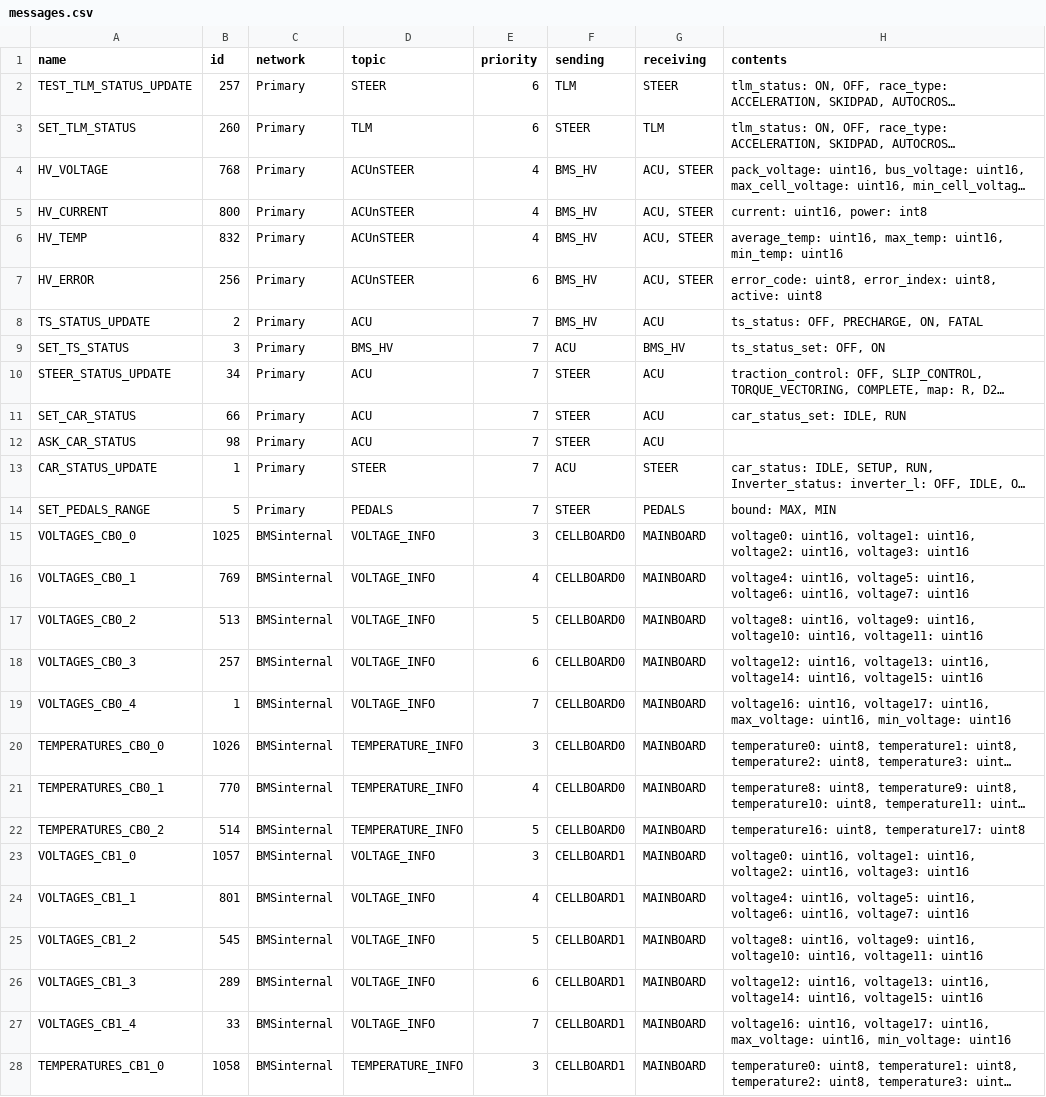
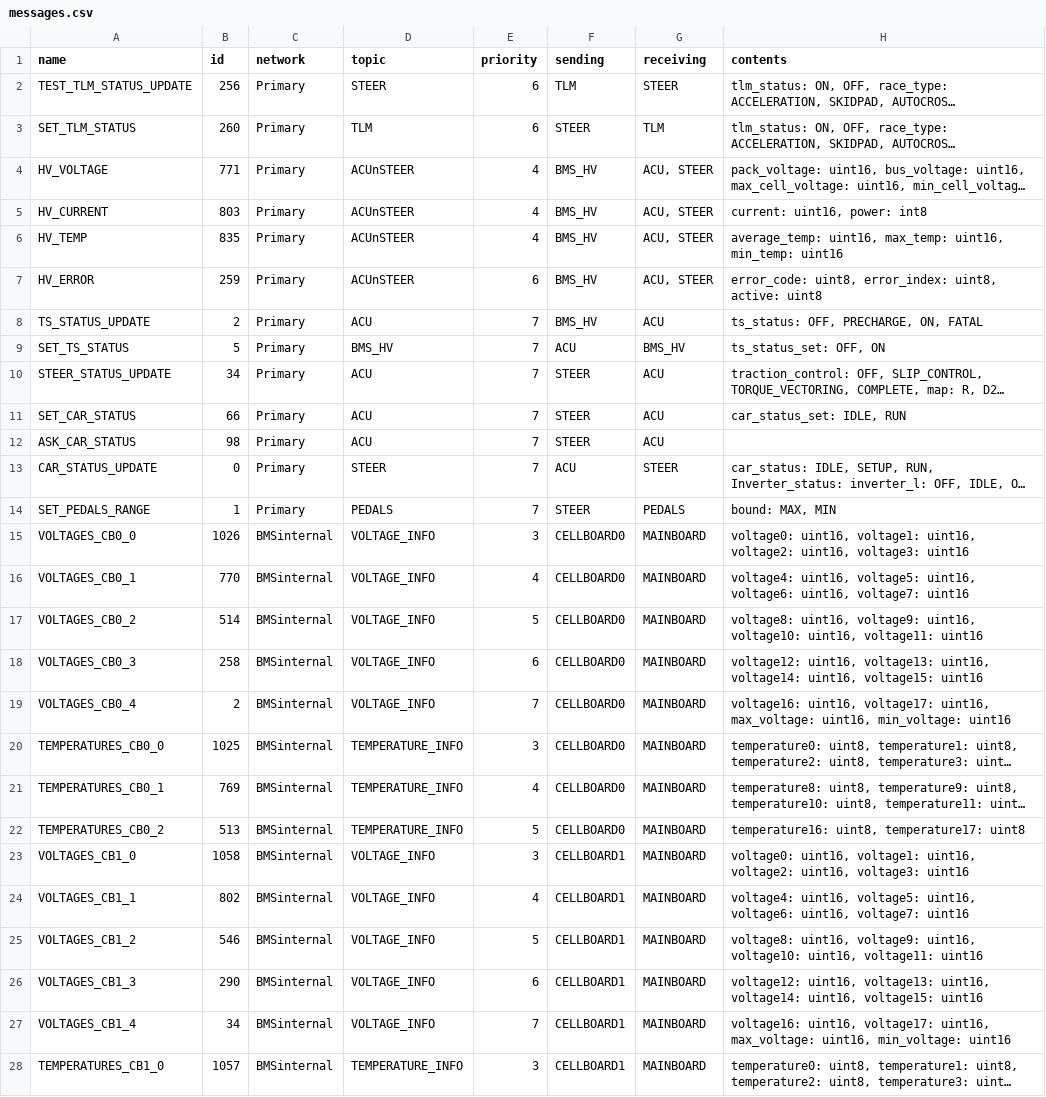
Before and after one commit to zabealbe/can-cicd, a CSV file: sheet-generator/messages.csv, drawn as a sheet; only a part is shown; long unchanged cells end in …; the diff covers the shown part only; the diff names each change by its address in the sheet, - before the commit and + after, or states it on an @@ line.

```diff
--- a/sheet-generator/messages.csv
+++ b/sheet-generator/messages.csv
-B2 (id): 257
+B2 (id): 256
-B4 (id): 768
+B4 (id): 771
-B5 (id): 800
+B5 (id): 803
-B6 (id): 832
+B6 (id): 835
-B7 (id): 256
+B7 (id): 259
-B9 (id): 3
+B9 (id): 5
-B13 (id): 1
+B13 (id): 0
-B14 (id): 5
+B14 (id): 1
-B15 (id): 1025
+B15 (id): 1026
-B16 (id): 769
+B16 (id): 770
-B17 (id): 513
+B17 (id): 514
-B18 (id): 257
+B18 (id): 258
-B19 (id): 1
+B19 (id): 2
-B20 (id): 1026
+B20 (id): 1025
-B21 (id): 770
+B21 (id): 769
-B22 (id): 514
+B22 (id): 513
-B23 (id): 1057
+B23 (id): 1058
-B24 (id): 801
+B24 (id): 802
-B25 (id): 545
+B25 (id): 546
-B26 (id): 289
+B26 (id): 290
-B27 (id): 33
+B27 (id): 34
-B28 (id): 1058
+B28 (id): 1057
```
Also changed, not shown: 34 edited cells elsewhere in this file, 4 other files.
